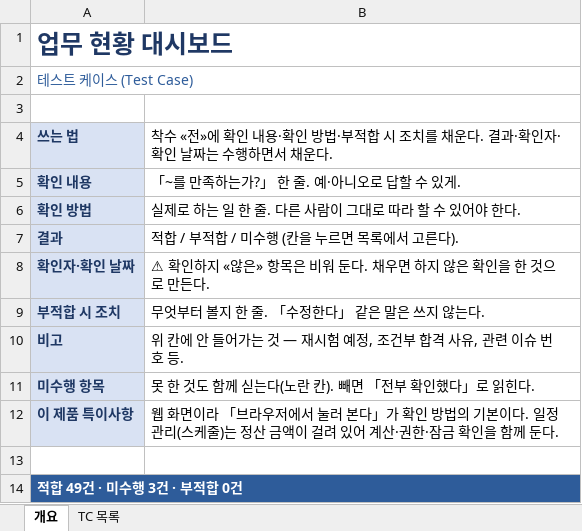
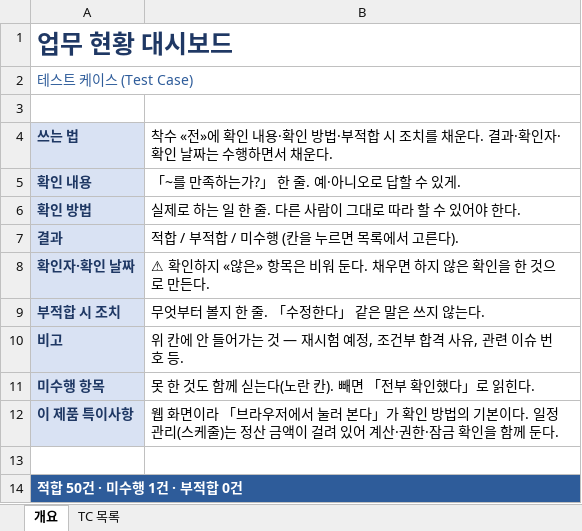
Before and after one commit to GUNHOLEE-KR/vitron-dashboard, an Excel workbook: docs/testcase/TC_업무_현황_대시보드.xlsx, sheet 개요, drawn as a sheet; values as stored, in another font and other column widths than the file's, no borders; the diff names each change by its address in the sheet, - before the commit and + after, or states it on an @@ line.

```diff
--- a/docs/testcase/TC_업무_현황_대시보드.xlsx (sheet 개요)
+++ b/docs/testcase/TC_업무_현황_대시보드.xlsx (sheet 개요)
-A14: 적합 49건 · 미수행 3건 · 부적합 0건
+A14: 적합 50건 · 미수행 1건 · 부적합 0건
```
Also changed, not shown: sheet TC 목록.
